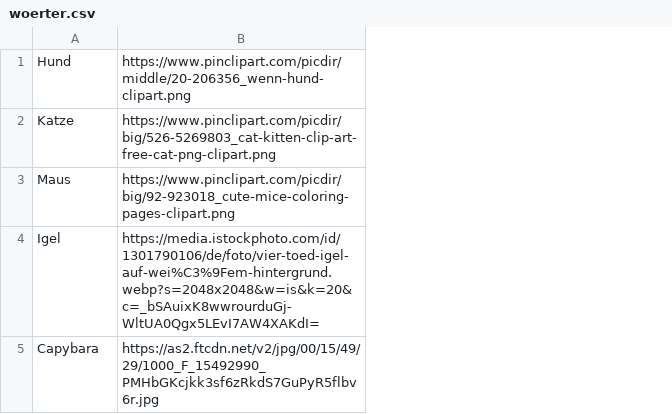
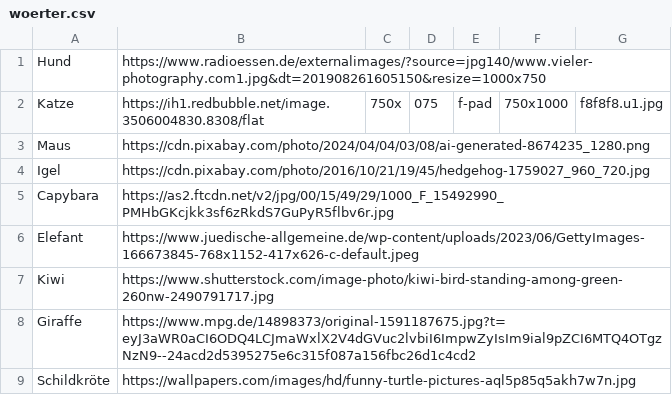
Before and after one commit to TGM-HIT/sew9-2425-worttrainer-ZhenYuo-o, a CSV file: app/src/main/java/resources/woerter.csv, drawn as a sheet; removed rows and columns are numbered as before the commit, all else as after; the diff names each change by its address in the sheet, - before the commit and + after, or states it on an @@ line.

```diff
--- a/app/src/main/java/resources/woerter.csv
+++ b/app/src/main/java/resources/woerter.csv
-column B, rows 1-5: https://www.pinclipart.com/picdir/middle/20-206356_wenn-hund-clipart.png | https://www.pinclipart.com/picdir/big/526-5269803_cat-kitten-clip-art-free-cat-png-clipart.png | https://www.pinclipart.com/picdir/big/92-923018_cute-mice-coloring-pages-clipart.png | https://media.istockphoto.com/id/1301790106/de/foto/vier-toed-igel-auf-wei%C3%9Fem-hintergrund.webp?s=2048x2048&w=is&k=20&c=_bSAuixK8wwrourduGj-WltUA0Qgx5LEvI7AW4XAKdI= | https://as2.ftcdn.net/v2/jpg/00/15/49/29/1000_F_15492990_PMHbGKcjkk3sf6zRkdS7GuPyR5flbv6r.jpg
+column B, rows 1-5: https://www.radioessen.de/externalimages/?source=jpg140/www.vieler-photography.com1.jpg&dt=201908261605150&resize=1000x750 | https://ih1.redbubble.net/image.3506004830.8308/flat | https://cdn.pixabay.com/photo/2024/04/04/03/08/ai-generated-8674235_1280.png | https://cdn.pixabay.com/photo/2016/10/21/19/45/hedgehog-1759027_960_720.jpg | https://as2.ftcdn.net/v2/jpg/00/15/49/29/1000_F_15492990_PMHbGKcjkk3sf6zRkdS7GuPyR5flbv6r.jpg
+column C, row 2: 750x
+column D, row 2: 075
+column E, row 2: f-pad
+column F, row 2: 750x1000
+column G, row 2: f8f8f8.u1.jpg
+row 6: Elefant | https://www.juedische-allgemeine.de/wp-content/uploads/2023/06/GettyImages-166673845-768x1152-417x626-c-default.jpeg
+row 7: Kiwi | https://www.shutterstock.com/image-photo/kiwi-bird-standing-among-green-260nw-2490791717.jpg
+row 8: Giraffe | https://www.mpg.de/14898373/original-1591187675.jpg?t=eyJ3aWR0aCI6ODQ4LCJmaWxlX2V4dGVuc2lvbiI6ImpwZyIsIm9ial9pZCI6MTQ4OTgzNzN9--24acd2d5395275e6c315f087a156fbc26d1c4cd2
+row 9: Schildkröte | https://wallpapers.com/images/hd/funny-turtle-pictures-aql5p85q5akh7w7n.jpg
```
Also changed, not shown: 6 other files.
